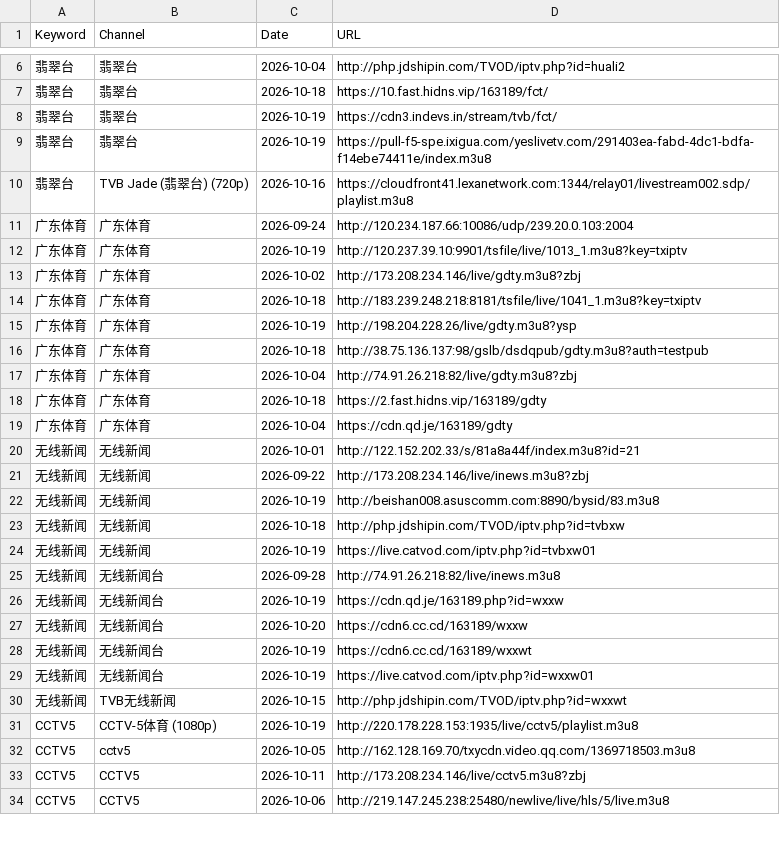
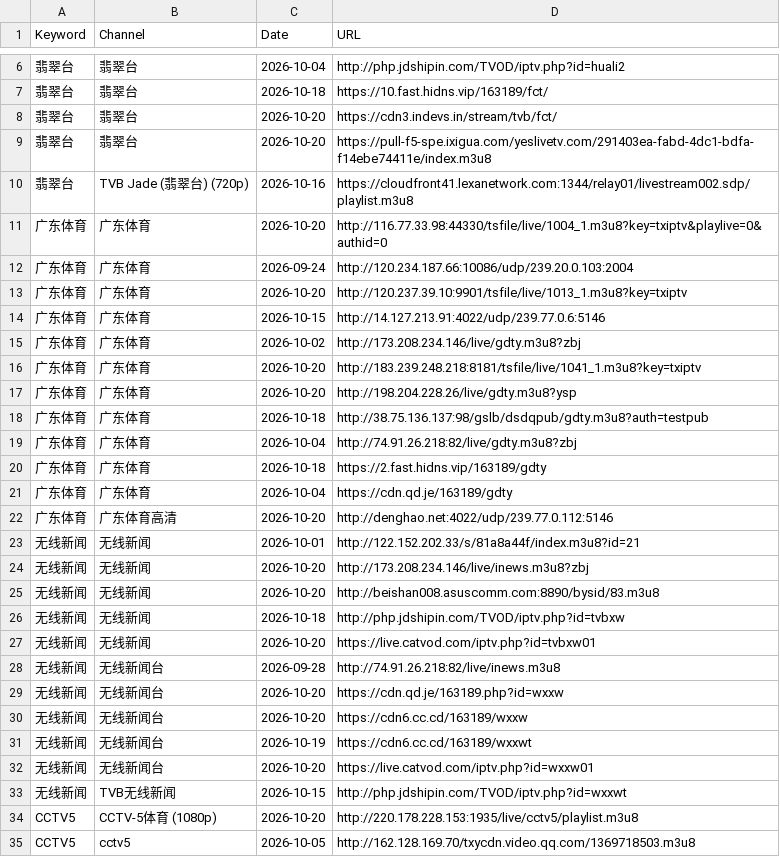
Before and after one commit to wan7up/tonkiascraper, a CSV file: data.csv, drawn as a sheet; only a part is shown, gaps mark what is left out; the shorter side is filled out with more unchanged rows; the diff covers the shown part only.

Commit message:
每日更新 data.csv（2026-10-21）：63 条

```diff
--- a/data.csv
+++ b/data.csv
@@ -7,10 +7,12 @@ Keyword,Channel,Date,URL
 翡翠台,翡翠台,2026-10-18,https://10.fast.hidns.vip/163189/fct/
-翡翠台,翡翠台,2026-10-19,https://cdn3.indevs.in/stream/tvb/fct/
-翡翠台,翡翠台,2026-10-19,https://pull-f5-spe.ixigua.com/yeslivetv.com/291403ea-fabd-4dc1-bdfa-f14ebe74411e/index.m3u8
+翡翠台,翡翠台,2026-10-20,https://cdn3.indevs.in/stream/tvb/fct/
+翡翠台,翡翠台,2026-10-20,https://pull-f5-spe.ixigua.com/yeslivetv.com/291403ea-fabd-4dc1-bdfa-f14ebe74411e/index.m3u8
 翡翠台,TVB Jade (翡翠台) (720p),2026-10-16,https://cloudfront41.lexanetwork.com:1344/relay01/livestream002.sdp/playlist.m3u8
+广东体育,广东体育,2026-10-20,http://116.77.33.98:44330/tsfile/live/1004_1.m3u8?key=txiptv&playlive=0&authid=0
 广东体育,广东体育,2026-09-24,http://120.234.187.66:10086/udp/239.20.0.103:2004
-广东体育,广东体育,2026-10-19,http://120.237.39.10:9901/tsfile/live/1013_1.m3u8?key=txiptv
+广东体育,广东体育,2026-10-20,http://120.237.39.10:9901/tsfile/live/1013_1.m3u8?key=txiptv
+广东体育,广东体育,2026-10-15,http://14.127.213.91:4022/udp/239.77.0.6:5146
 广东体育,广东体育,2026-10-02,http://173.208.234.146/live/gdty.m3u8?zbj
-广东体育,广东体育,2026-10-18,http://183.239.248.218:8181/tsfile/live/1041_1.m3u8?key=txiptv
-广东体育,广东体育,2026-10-19,http://198.204.228.26/live/gdty.m3u8?ysp
+广东体育,广东体育,2026-10-20,http://183.239.248.218:8181/tsfile/live/1041_1.m3u8?key=txiptv
+广东体育,广东体育,2026-10-20,http://198.204.228.26/live/gdty.m3u8?ysp
 广东体育,广东体育,2026-10-18,http://38.75.136.137:98/gslb/dsdqpub/gdty.m3u8?auth=testpub
@@ -19,14 +21,15 @@ Keyword,Channel,Date,URL
 广东体育,广东体育,2026-10-04,https://cdn.qd.je/163189/gdty
+广东体育,广东体育高清,2026-10-20,http://denghao.net:4022/udp/239.77.0.112:5146
 无线新闻,无线新闻,2026-10-01,http://122.152.202.33/s/81a8a44f/index.m3u8?id=21
-无线新闻,无线新闻,2026-09-22,http://173.208.234.146/live/inews.m3u8?zbj
-无线新闻,无线新闻,2026-10-19,http://beishan008.asuscomm.com:8890/bysid/83.m3u8
+无线新闻,无线新闻,2026-10-20,http://173.208.234.146/live/inews.m3u8?zbj
+无线新闻,无线新闻,2026-10-20,http://beishan008.asuscomm.com:8890/bysid/83.m3u8
 无线新闻,无线新闻,2026-10-18,http://php.jdshipin.com/TVOD/iptv.php?id=tvbxw
-无线新闻,无线新闻,2026-10-19,https://live.catvod.com/iptv.php?id=tvbxw01
+无线新闻,无线新闻,2026-10-20,https://live.catvod.com/iptv.php?id=tvbxw01
 无线新闻,无线新闻台,2026-09-28,http://74.91.26.218:82/live/inews.m3u8
-无线新闻,无线新闻台,2026-10-19,https://cdn.qd.je/163189.php?id=wxxw
+无线新闻,无线新闻台,2026-10-20,https://cdn.qd.je/163189.php?id=wxxw
 无线新闻,无线新闻台,2026-10-20,https://cdn6.cc.cd/163189/wxxw
 无线新闻,无线新闻台,2026-10-19,https://cdn6.cc.cd/163189/wxxwt
-无线新闻,无线新闻台,2026-10-19,https://live.catvod.com/iptv.php?id=wxxw01
+无线新闻,无线新闻台,2026-10-20,https://live.catvod.com/iptv.php?id=wxxw01
 无线新闻,TVB无线新闻,2026-10-15,http://php.jdshipin.com/TVOD/iptv.php?id=wxxwt
-CCTV5,CCTV-5体育 (1080p),2026-10-19,http://220.178.228.153:1935/live/cctv5/playlist.m3u8
+CCTV5,CCTV-5体育 (1080p),2026-10-20,http://220.178.228.153:1935/live/cctv5/playlist.m3u8
 CCTV5,cctv5,2026-10-05,http://162.128.169.70/txycdn.video.qq.com/1369718503.m3u8
```
Also changed, not shown: 2 added rows and 9 edited cells elsewhere in this file.
